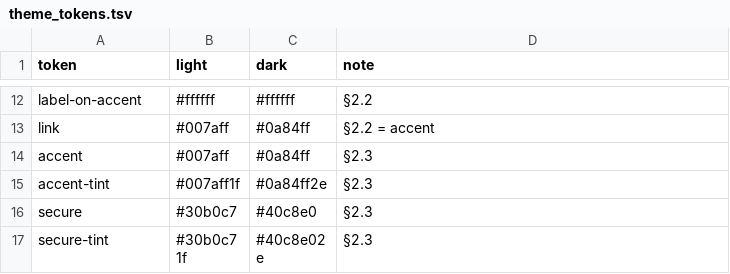
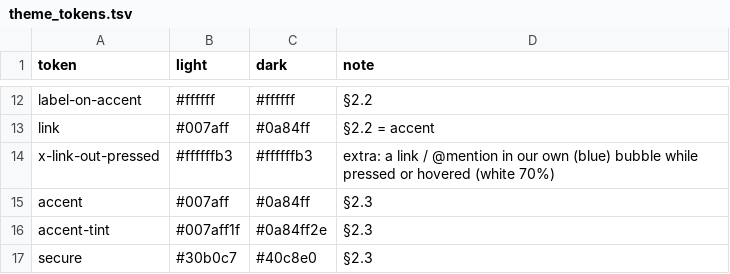
Before and after one commit to people-post/pp-browser, a TSV file: assets/themes/theme_tokens.tsv, drawn as a sheet; only a part is shown, gaps mark what is left out; the shorter side is filled out with more unchanged rows.

```diff
--- a/assets/themes/theme_tokens.tsv
+++ b/assets/themes/theme_tokens.tsv
@@ -13,2 +13,3 @@ label-on-accent	#ffffff	#ffffff	§2.2
 link	#007aff	#0a84ff	§2.2 = accent
+x-link-out-pressed	#ffffffb3	#ffffffb3	extra: a link / @mention in our own (blue) bubble while pressed or hovered (white 70%)
 accent	#007aff	#0a84ff	§2.3
```
Also changed, not shown: 5 other files.
